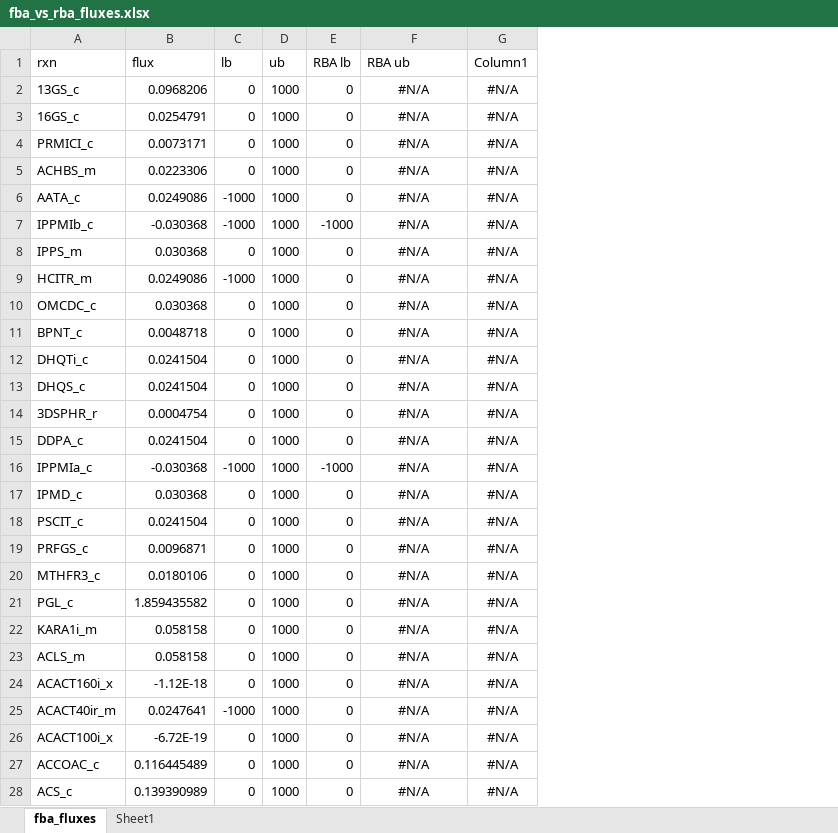
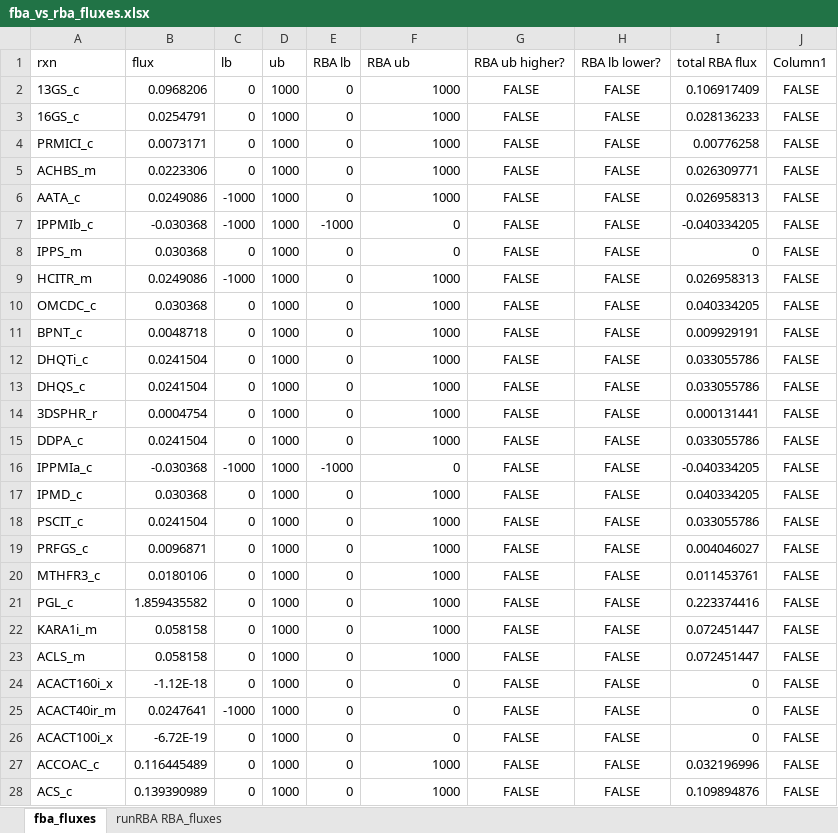
Before and after one commit to EarthToMooney/scRBA, an Excel workbook: application/output_max_withoutMP_kapps_only_for_rxns_used_in_kapp_calc/lac__L/fba_vs_rba_fluxes.xlsx, sheet fba_fluxes, drawn as a sheet; only a part is shown; values as stored, in another font and other column widths than the file's, no borders; table styles not drawn; addresses are those after the commit; the diff covers the shown part only; the diff names each change by its address in the sheet, - before the commit and + after, or states it on an @@ line.

Commit message:
flux comparison updated

```diff
--- a/application/output_max_withoutMP_kapps_only_for_rxns_used_in_kapp_calc/lac__L/fba_vs_rba_fluxes.xlsx (sheet fba_fluxes)
+++ b/application/output_max_withoutMP_kapps_only_for_rxns_used_in_kapp_calc/lac__L/fba_vs_rba_fluxes.xlsx (sheet fba_fluxes)
-sheet tab: Sheet1
+sheet tab: runRBA RBA_fluxes
+column G (RBA ub higher?), rows 2-28: all FALSE
+column H (RBA lb lower?), rows 2-28: all FALSE
+column I (total RBA flux), rows 2-28: 0.106917409 | 0.028136233 | 0.00776258 | 0.026309771 | 0.026958313 | -0.040334205 | 0 | 0.026958313 | 0.040334205 | 0.009929191 | 0.033055786 | 0.033055786 | 0.000131441 | 0.033055786 | -0.040334205 | 0.040334205 | 0.033055786 | 0.004046027 | 0.011453761 | 0.223374416 | 0.072451447 | 0.072451447 | 0 | 0 | 0 | 0.032196996 | 0.109894876
-F2:F6 (RBA ub): #N/A
+F2:F6 (RBA ub): 1000
-F2:F28 alignment: center
+F2:F28 alignment: right
-J2:J28 (Column1): #N/A
+J2:J28 (Column1): FALSE
-F7:F8 (RBA ub): #N/A
+F7:F8 (RBA ub): 0
-F9:F15 (RBA ub): #N/A
+F9:F15 (RBA ub): 1000
-F16 (RBA ub): #N/A
+F16 (RBA ub): 0
-F17:F23 (RBA ub): #N/A
+F17:F23 (RBA ub): 1000
-F24:F26 (RBA ub): #N/A
+F24:F26 (RBA ub): 0
-F27:F28 (RBA ub): #N/A
+F27:F28 (RBA ub): 1000
```
Also changed, not shown: 1100 edited cells and cell formats elsewhere in this sheet, formulas that keep their value, 5 other files.
